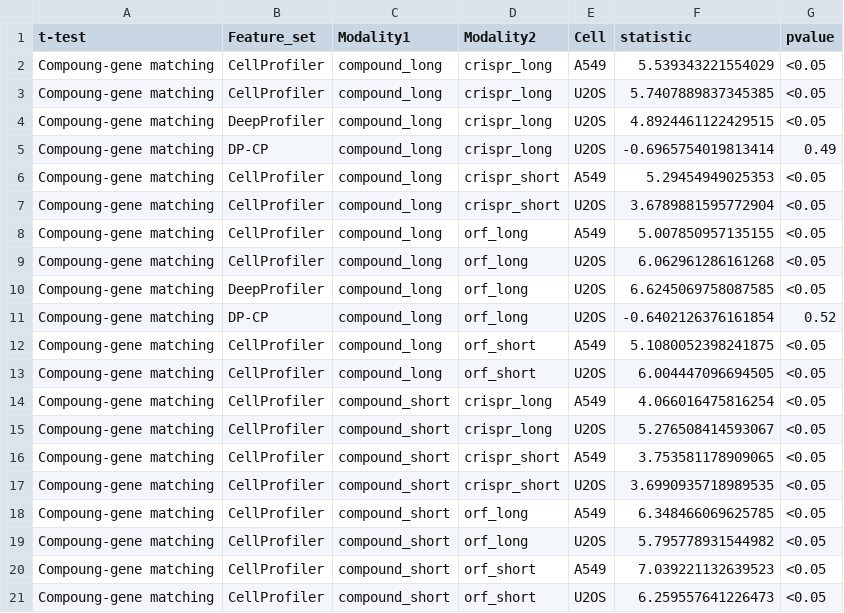
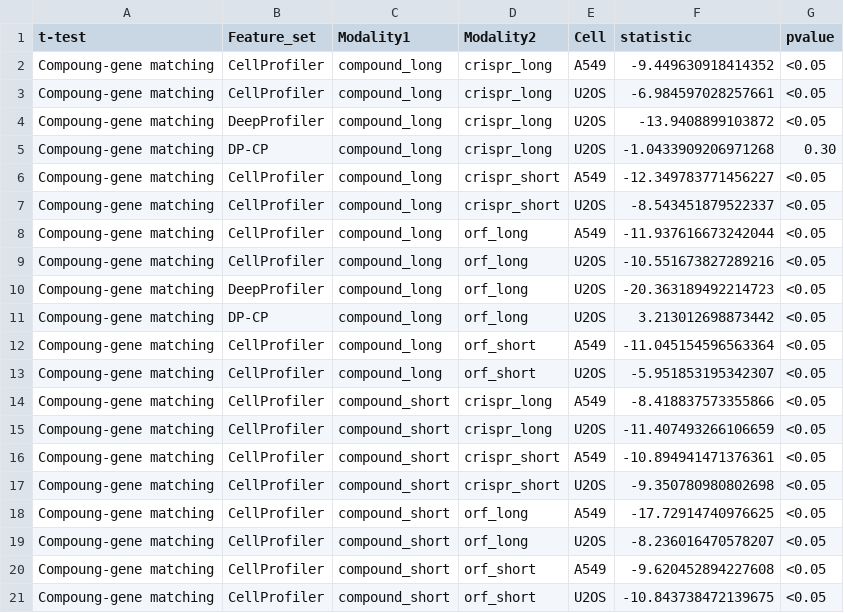
Before and after one commit to jump-cellpainting/2024_Chandrasekaran_NatureMethods, a CSV file: benchmark/output/gene_compound_matching_pvalue.csv, drawn as a sheet.

```diff
--- a/benchmark/output/gene_compound_matching_pvalue.csv
+++ b/benchmark/output/gene_compound_matching_pvalue.csv
@@ -1,21 +1,21 @@
 t-test,Feature_set,Modality1,Modality2,Cell,statistic,pvalue
-Compoung-gene matching,CellProfiler,compound_long,crispr_long,A549,5.539343221554029,<0.05
-Compoung-gene matching,CellProfiler,compound_long,crispr_long,U2OS,5.7407889837345385,<0.05
-Compoung-gene matching,DeepProfiler,compound_long,crispr_long,U2OS,4.8924461122429515,<0.05
-Compoung-gene matching,DP-CP,compound_long,crispr_long,U2OS,-0.6965754019813414,0.49
-Compoung-gene matching,CellProfiler,compound_long,crispr_short,A549,5.29454949025353,<0.05
-Compoung-gene matching,CellProfiler,compound_long,crispr_short,U2OS,3.6789881595772904,<0.05
-Compoung-gene matching,CellProfiler,compound_long,orf_long,A549,5.007850957135155,<0.05
-Compoung-gene matching,CellProfiler,compound_long,orf_long,U2OS,6.062961286161268,<0.05
-Compoung-gene matching,DeepProfiler,compound_long,orf_long,U2OS,6.6245069758087585,<0.05
-Compoung-gene matching,DP-CP,compound_long,orf_long,U2OS,-0.6402126376161854,0.52
-Compoung-gene matching,CellProfiler,compound_long,orf_short,A549,5.1080052398241875,<0.05
-Compoung-gene matching,CellProfiler,compound_long,orf_short,U2OS,6.004447096694505,<0.05
-Compoung-gene matching,CellProfiler,compound_short,crispr_long,A549,4.066016475816254,<0.05
-Compoung-gene matching,CellProfiler,compound_short,crispr_long,U2OS,5.276508414593067,<0.05
-Compoung-gene matching,CellProfiler,compound_short,crispr_short,A549,3.753581178909065,<0.05
-Compoung-gene matching,CellProfiler,compound_short,crispr_short,U2OS,3.6990935718989535,<0.05
-Compoung-gene matching,CellProfiler,compound_short,orf_long,A549,6.348466069625785,<0.05
-Compoung-gene matching,CellProfiler,compound_short,orf_long,U2OS,5.795778931544982,<0.05
-Compoung-gene matching,CellProfiler,compound_short,orf_short,A549,7.039221132639523,<0.05
-Compoung-gene matching,CellProfiler,compound_short,orf_short,U2OS,6.259557641226473,<0.05
+Compoung-gene matching,CellProfiler,compound_long,crispr_long,A549,-9.449630918414352,<0.05
+Compoung-gene matching,CellProfiler,compound_long,crispr_long,U2OS,-6.984597028257661,<0.05
+Compoung-gene matching,DeepProfiler,compound_long,crispr_long,U2OS,-13.9408899103872,<0.05
+Compoung-gene matching,DP-CP,compound_long,crispr_long,U2OS,-1.0433909206971268,0.30
+Compoung-gene matching,CellProfiler,compound_long,crispr_short,A549,-12.349783771456227,<0.05
+Compoung-gene matching,CellProfiler,compound_long,crispr_short,U2OS,-8.543451879522337,<0.05
+Compoung-gene matching,CellProfiler,compound_long,orf_long,A549,-11.937616673242044,<0.05
+Compoung-gene matching,CellProfiler,compound_long,orf_long,U2OS,-10.551673827289216,<0.05
+Compoung-gene matching,DeepProfiler,compound_long,orf_long,U2OS,-20.363189492214723,<0.05
+Compoung-gene matching,DP-CP,compound_long,orf_long,U2OS,3.213012698873442,<0.05
+Compoung-gene matching,CellProfiler,compound_long,orf_short,A549,-11.045154596563364,<0.05
+Compoung-gene matching,CellProfiler,compound_long,orf_short,U2OS,-5.951853195342307,<0.05
+Compoung-gene matching,CellProfiler,compound_short,crispr_long,A549,-8.418837573355866,<0.05
+Compoung-gene matching,CellProfiler,compound_short,crispr_long,U2OS,-11.407493266106659,<0.05
+Compoung-gene matching,CellProfiler,compound_short,crispr_short,A549,-10.894941471376361,<0.05
+Compoung-gene matching,CellProfiler,compound_short,crispr_short,U2OS,-9.350780980802698,<0.05
+Compoung-gene matching,CellProfiler,compound_short,orf_long,A549,-17.72914740976625,<0.05
+Compoung-gene matching,CellProfiler,compound_short,orf_long,U2OS,-8.236016470578207,<0.05
+Compoung-gene matching,CellProfiler,compound_short,orf_short,A549,-9.620452894227608,<0.05
+Compoung-gene matching,CellProfiler,compound_short,orf_short,U2OS,-10.843738472139675,<0.05
```
Also changed, not shown: benchmark/output/cellprofiler_replicability_map.csv, benchmark/output/crispr_orf_pvalue.csv, 50 other files.
